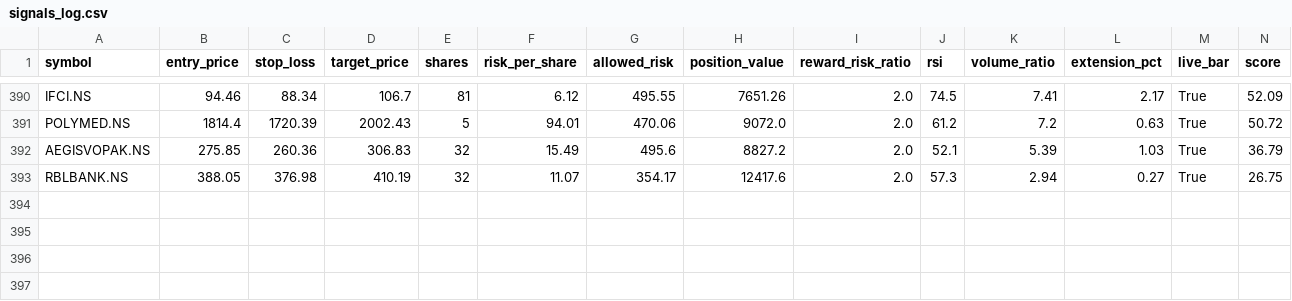
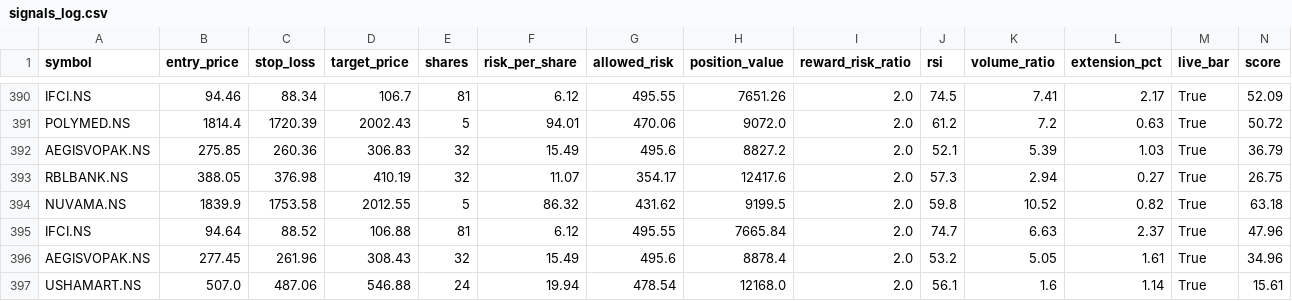
Before and after one commit to eeshanshukla12-star/nse_screener_1_.py, a CSV file: signals_log.csv, drawn as a sheet; only a part is shown, gaps mark what is left out; rows hold the shown columns only; the diff names each change by its address in the sheet, - before the commit and + after, or states it on an @@ line.

Commit message:
Update signal log [skip ci]

```diff
--- a/signals_log.csv
+++ b/signals_log.csv
+row 394: NUVAMA.NS | 1839.9 | 1753.58 | 2012.55 | 5 | 86.32 | 431.62 | 9199.5 | 2.0 | 59.8 | 10.52 | 0.82 | True | 63.18
+row 395: IFCI.NS | 94.64 | 88.52 | 106.88 | 81 | 6.12 | 495.55 | 7665.84 | 2.0 | 74.7 | 6.63 | 2.37 | True | 47.96
+row 396: AEGISVOPAK.NS | 277.45 | 261.96 | 308.43 | 32 | 15.49 | 495.6 | 8878.4 | 2.0 | 53.2 | 5.05 | 1.61 | True | 34.96
+row 397: USHAMART.NS | 507.0 | 487.06 | 546.88 | 24 | 19.94 | 478.54 | 12168.0 | 2.0 | 56.1 | 1.6 | 1.14 | True | 15.61
```
